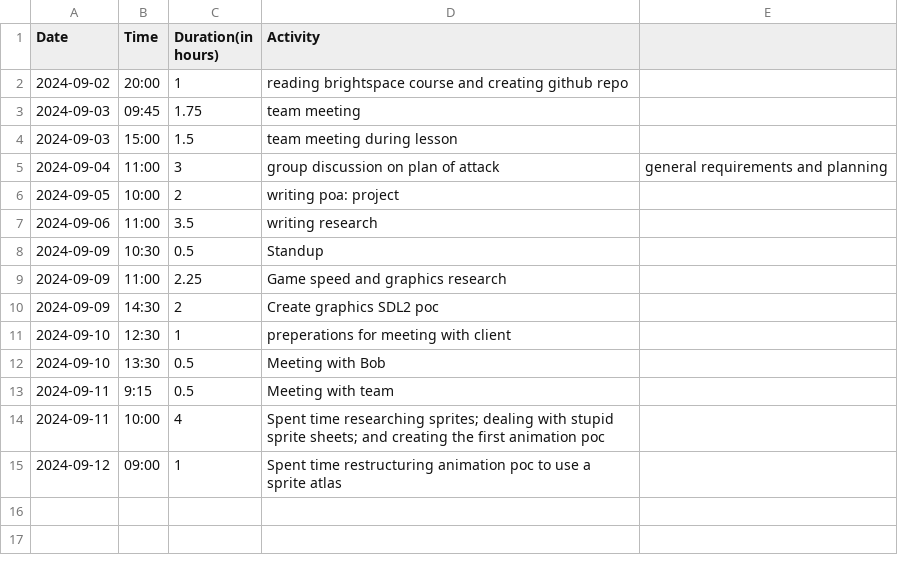
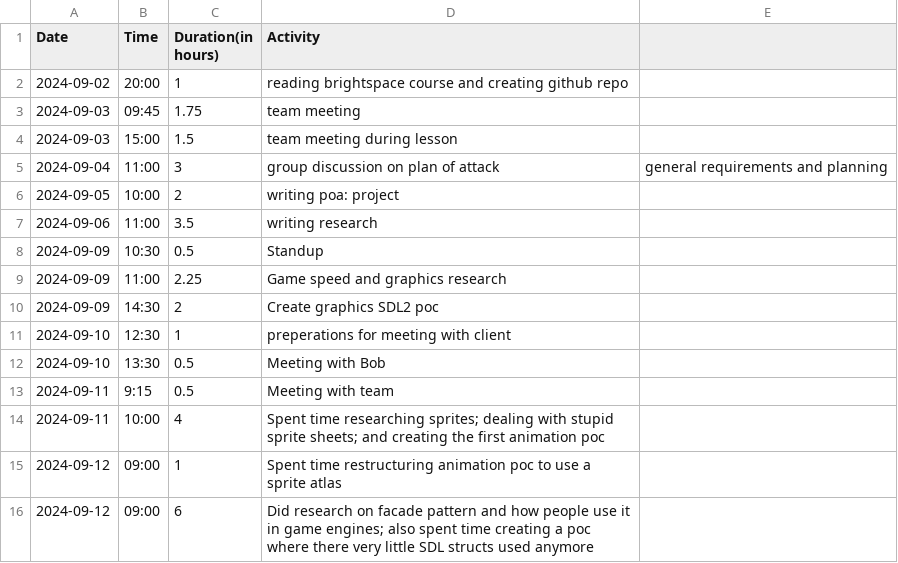
Before and after one commit to Seger01/GameEngine, a CSV file: docs/timesheets/seger_sheet.csv, drawn as a sheet; the diff names each change by its address in the sheet, - before the commit and + after, or states it on an @@ line.

Commit message:
time sheet additions

```diff
--- a/docs/timesheets/seger_sheet.csv
+++ b/docs/timesheets/seger_sheet.csv
+row 16: 2024-09-12 | 09:00 | 6 | Did research on facade pattern and how people use it in game engines; also spent time creating a poc where there very little SDL structs used anymore
```
Also changed, not shown: docs/timesheets/sean_sheet.csv.
